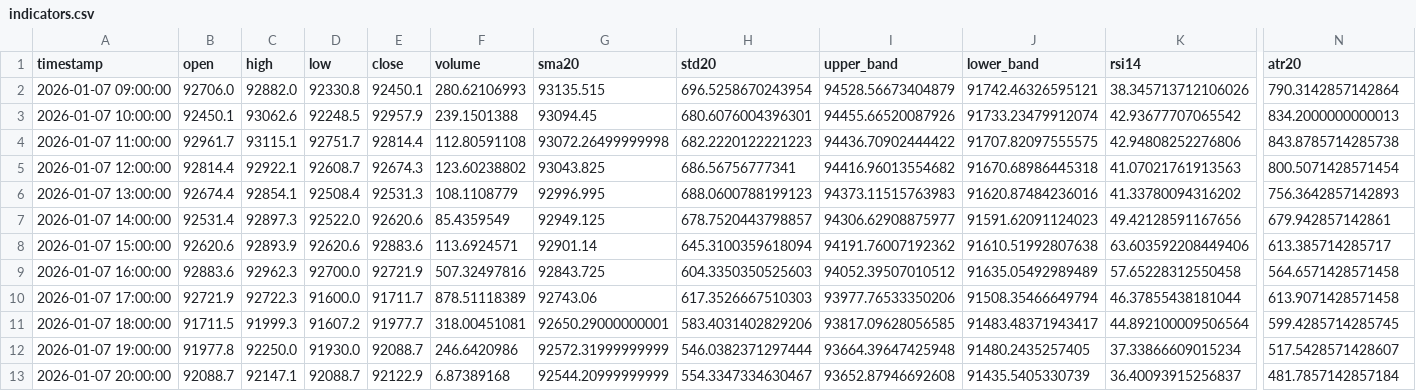
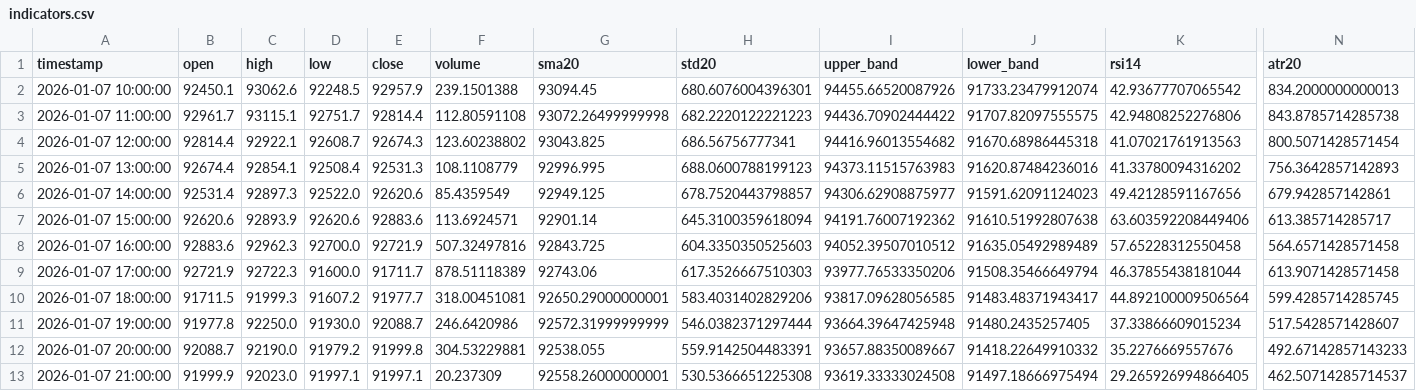
Before and after one commit to ha0zh/btc-db-v3-cron, a CSV file: backtest_results/indicators.csv, drawn as a sheet; only a part is shown, gaps mark what is left out; removed rows and columns are numbered as before the commit, all else as after; rows hold the shown columns only; the diff names each change by its address in the sheet, - before the commit and + after, or states it on an @@ line.

```diff
--- a/backtest_results/indicators.csv
+++ b/backtest_results/indicators.csv
-row 2: 2026-01-07 09:00:00 | 92706.0 | 92882.0 | 92330.8 | 92450.1 | 280.62106993 | 93135.515 | 696.5258670243954 | 94528.56673404879 | 91742.46326595121 | 38.345713712106026 | 790.3142857142864
-C12 (high): 92147.1
+C12 (high): 92190.0
-D12 (low): 92088.7
+D12 (low): 91979.2
-E12 (close): 92122.9
+E12 (close): 91999.8
-F12 (volume): 6.87389168
+F12 (volume): 304.53229881
-G12 (sma20): 92544.20999999999
+G12 (sma20): 92538.055
-H12 (std20): 554.3347334630467
+H12 (std20): 559.9142504483391
-I12 (upper_band): 93652.87946692608
+I12 (upper_band): 93657.88350089667
-J12 (lower_band): 91435.5405330739
+J12 (lower_band): 91418.22649910332
-K12 (rsi14): 36.40093915256837
+K12 (rsi14): 35.2276669557676
-N12 (atr20): 481.7857142857184
+N12 (atr20): 492.67142857143233
+row 13: 2026-01-07 21:00:00 | 91999.9 | 92023.0 | 91997.1 | 91997.1 | 20.237309 | 92558.26000000001 | 530.5366651225308 | 93619.33333024508 | 91497.18666975494 | 29.265926994866405 | 462.50714285714537
```
Also changed, not shown: backtest_results/conditions.csv, 3 other files.
